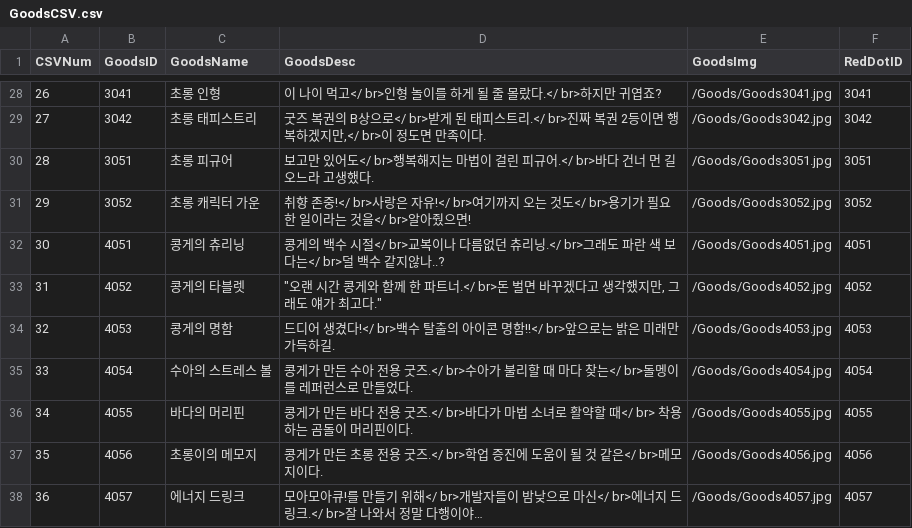
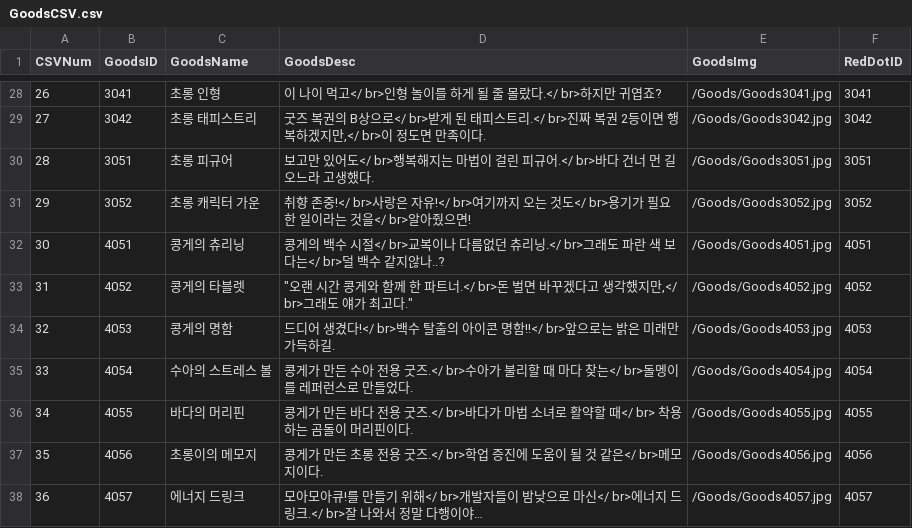
Before and after one commit to pompompurinrin/Dedug, a CSV file: Dedug_game/Assets/Resources/GoodsCSV.csv, drawn as a sheet; only a part is shown, gaps mark what is left out.

```diff
--- a/Dedug_game/Assets/Resources/GoodsCSV.csv
+++ b/Dedug_game/Assets/Resources/GoodsCSV.csv
@@ -32,3 +32,3 @@
 30,4051,콩게의 츄리닝,콩게의 백수 시절</ br>교복이나 다름없던 츄리닝.</ br>그래도 파란 색 보다는</ br>덜 백수 같지않나..?,/Goods/Goods4051.jpg,4051
-31,4052,콩게의 타블렛,"""오랜 시간 콩게와 함께 한 파트너.</ br>돈 벌면 바꾸겠다고 생각했지만, 그래도 얘가 최고다.""",/Goods/Goods4052.jpg,4052
+31,4052,콩게의 타블렛,"""오랜 시간 콩게와 함께 한 파트너.</ br>돈 벌면 바꾸겠다고 생각했지만,</ br>그래도 얘가 최고다.""",/Goods/Goods4052.jpg,4052
 32,4053,콩게의 명함,드디어 생겼다!</ br>백수 탈출의 아이콘 명함!!</ br>앞으로는 밝은 미래만 가득하길.,/Goods/Goods4053.jpg,4053
```
Also changed, not shown: Dedug_game/Assets/Resources/CustomerCSV.csv, 5 other files.
